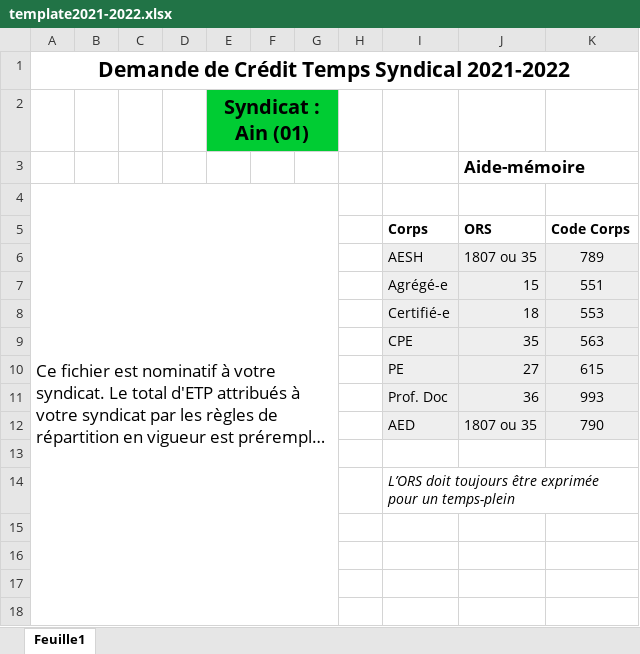
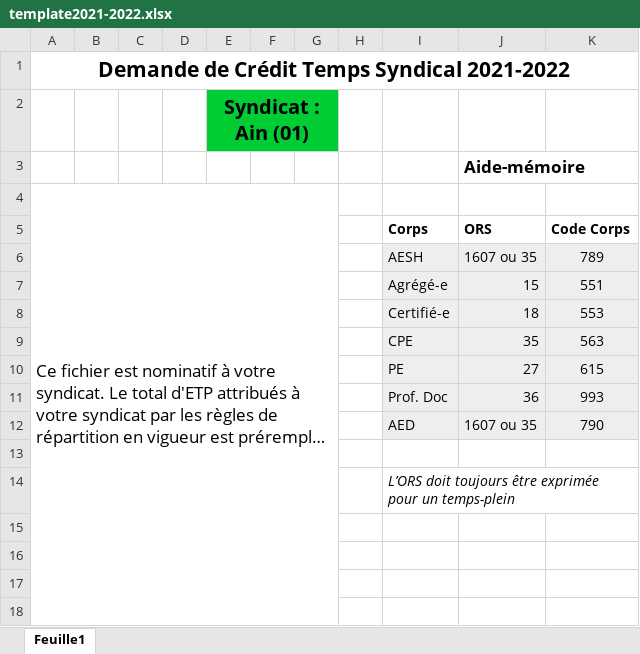
Before and after one commit to Brndan/pytab, an Excel workbook: template2021-2022.xlsx, sheet Feuille1, drawn as a sheet; only a part is shown; long unchanged cells end in …; values as stored, in another font and other column widths than the file's, no borders; the diff names each change by its address in the sheet, - before the commit and + after, or states it on an @@ line.

Commit message:
Update template

```diff
--- a/template2021-2022.xlsx (sheet Feuille1)
+++ b/template2021-2022.xlsx (sheet Feuille1)
-J6 (ORS): 1807 ou 35
+J6 (ORS): 1607 ou 35
-J12 (ORS): 1807 ou 35
+J12 (ORS): 1607 ou 35
```
